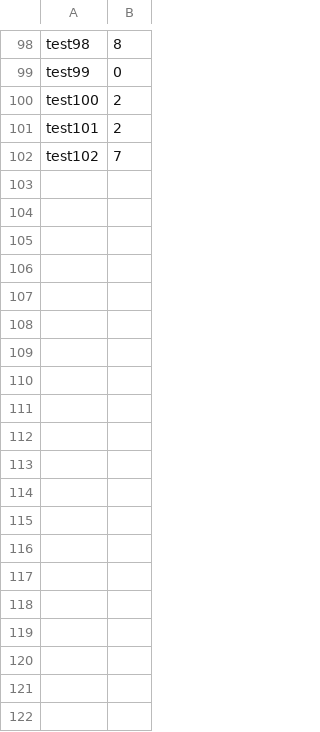
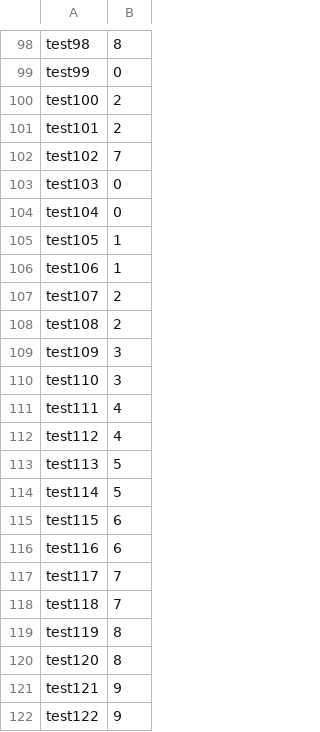
Before and after one commit to haverford-cs/project-asu1-yxu1, a CSV file: data/testset.csv, drawn as a sheet; only a part is shown, gaps mark what is left out; the diff names each change by its address in the sheet, - before the commit and + after, or states it on an @@ line.

Commit message:
update csv

```diff
--- a/data/testset.csv
+++ b/data/testset.csv
+row 103: test103 | 0
+row 104: test104 | 0
+row 105: test105 | 1
+row 106: test106 | 1
+row 107: test107 | 2
+row 108: test108 | 2
+row 109: test109 | 3
+row 110: test110 | 3
+row 111: test111 | 4
+row 112: test112 | 4
+row 113: test113 | 5
+row 114: test114 | 5
+row 115: test115 | 6
+row 116: test116 | 6
+row 117: test117 | 7
+row 118: test118 | 7
+row 119: test119 | 8
+row 120: test120 | 8
+row 121: test121 | 9
+row 122: test122 | 9
```
